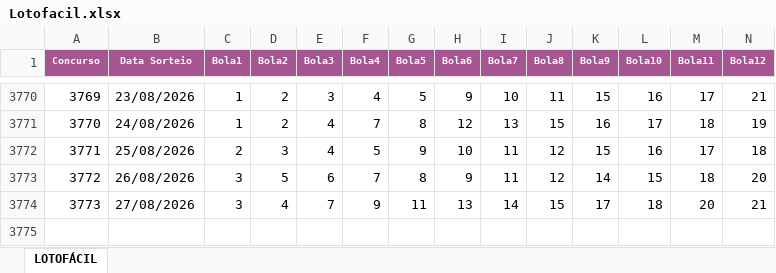
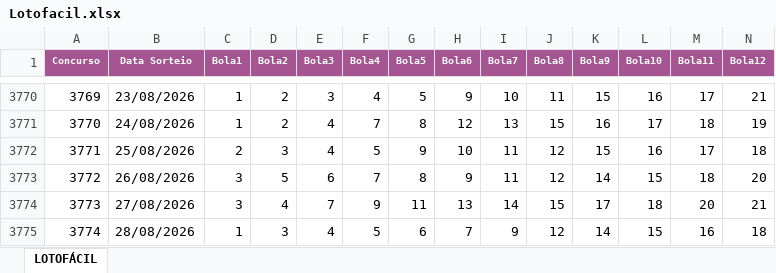
Before and after one commit to edemc2-df/loterias, an Excel workbook: loteria_app/data/Lotofacil.xlsx, sheet LOTOFÁCIL, drawn as a sheet; only a part is shown, gaps mark what is left out; values as stored, in another font and other column widths than the file's, no borders; rows hold the shown columns only; the diff names each change by its address in the sheet, - before the commit and + after, or states it on an @@ line.

```diff
--- a/loteria_app/data/Lotofacil.xlsx (sheet LOTOFÁCIL)
+++ b/loteria_app/data/Lotofacil.xlsx (sheet LOTOFÁCIL)
+row 3775: 3774 | 28/08/2026 | 1 | 3 | 4 | 5 | 6 | 7 | 9 | 12 | 14 | 15 | 16 | 18
```
Also changed, not shown: loteria_app/data/Mega-Sena.xlsx, loteria_app/data/Quina.xlsx.
